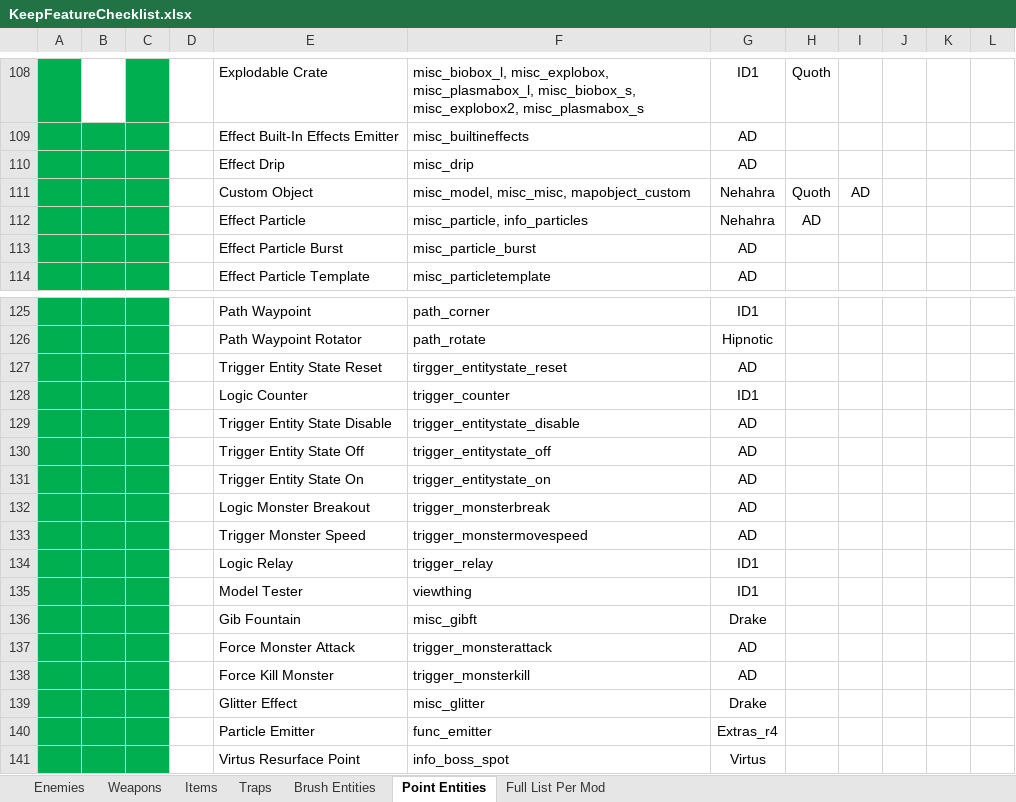
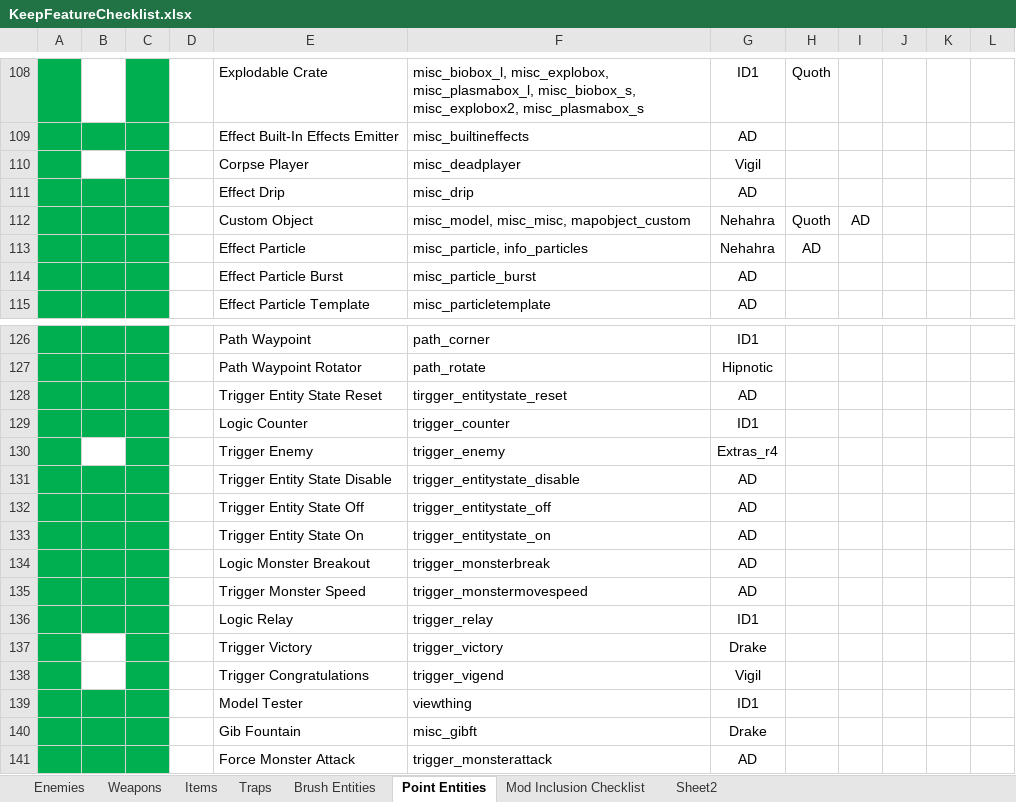
Before and after one commit to JosiahJack/KeepModReadme, an Excel workbook: KeepFeatureChecklist.xlsx, sheet Point Entities, drawn as a sheet; only a part is shown, gaps mark what is left out; the shorter side is filled out with more unchanged rows; values as stored, in another font and other column widths than the file's, no borders; the diff names each change by its address in the sheet, - before the commit and + after, or states it on an @@ line.

```diff
--- a/KeepFeatureChecklist.xlsx (sheet Point Entities)
+++ b/KeepFeatureChecklist.xlsx (sheet Point Entities)
-sheet tab: Full List Per Mod
+sheet tab: Sheet2
+sheet tab: Mod Inclusion Checklist
+row 110:  |  |  |  | Corpse Player | misc_deadplayer | Vigil
+row 130:  |  |  |  | Trigger Enemy | trigger_enemy | Extras_r4
+row 137:  |  |  |  | Trigger Victory | trigger_victory | Drake
+row 138:  |  |  |  | Trigger Congratulations | trigger_vigend | Vigil
```
Also changed, not shown: sheet Sheet2, sheet Enemies, sheet Items, sheet Weapons, 18 other files.
